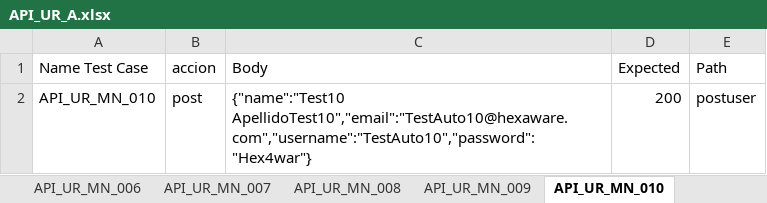
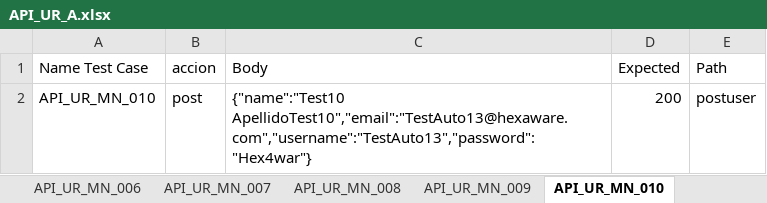
Before and after one commit to ElBananalco/FrameAPI, an Excel workbook: API_M/Api_Auto/API_UR_A/API_UR_A.xlsx, sheet API_UR_MN_010, drawn as a sheet; values as stored, in another font and other column widths than the file's, no borders; the diff names each change by its address in the sheet, - before the commit and + after, or states it on an @@ line.

```diff
--- a/API_M/Api_Auto/API_UR_A/API_UR_A.xlsx (sheet API_UR_MN_010)
+++ b/API_M/Api_Auto/API_UR_A/API_UR_A.xlsx (sheet API_UR_MN_010)
-C2 (Body): {"name":"Test10 ApellidoTest10","email":"TestAuto10@hexaware.com","username":"TestAuto10","password":"Hex4war"}
+C2 (Body): {"name":"Test10 ApellidoTest10","email":"TestAuto13@hexaware.com","username":"TestAuto13","password":"Hex4war"}
```
Also changed, not shown: sheet API_UR_MN_009, sheet API_UR_MN_007, sheet API_UR_MN_011, 10 other files.
